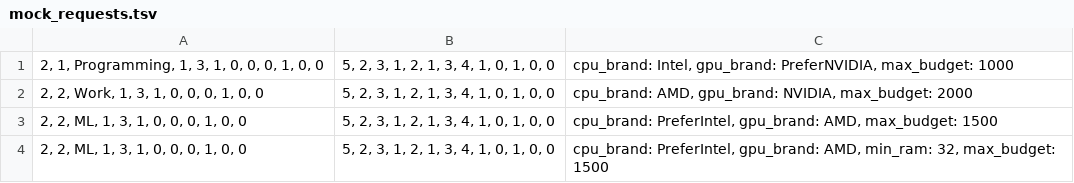
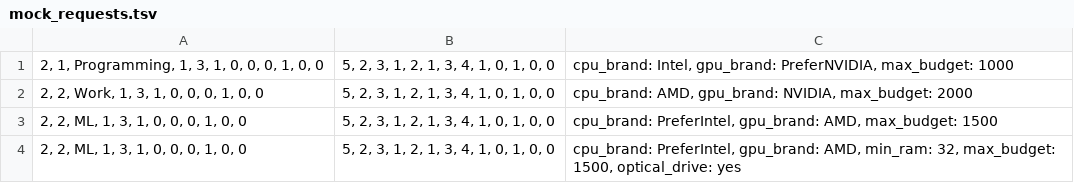
Before and after one commit to victorbadenas/PCBR, a TSV file: data/mock_requests.tsv, drawn as a sheet.

Commit message:
Add optical drive constraint and rule

```diff
--- a/data/mock_requests.tsv
+++ b/data/mock_requests.tsv
@@ -3,2 +3,2 @@
 2, 2, ML, 1, 3, 1, 0, 0, 0, 1, 0, 0	5, 2, 3, 1, 2, 1, 3, 4, 1, 0, 1, 0, 0	cpu_brand: PreferIntel, gpu_brand: AMD, max_budget: 1500
-2, 2, ML, 1, 3, 1, 0, 0, 0, 1, 0, 0	5, 2, 3, 1, 2, 1, 3, 4, 1, 0, 1, 0, 0	cpu_brand: PreferIntel, gpu_brand: AMD, min_ram: 32, max_budget: 1500
+2, 2, ML, 1, 3, 1, 0, 0, 0, 1, 0, 0	5, 2, 3, 1, 2, 1, 3, 4, 1, 0, 1, 0, 0	cpu_brand: PreferIntel, gpu_brand: AMD, min_ram: 32, max_budget: 1500, optical_drive: yes
```
Also changed, not shown: 2 other files.
